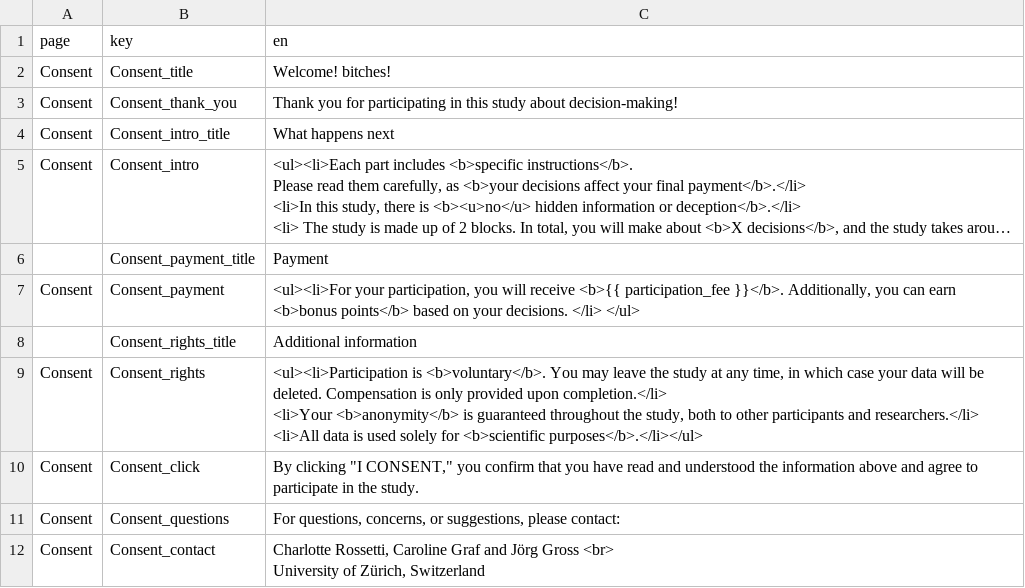
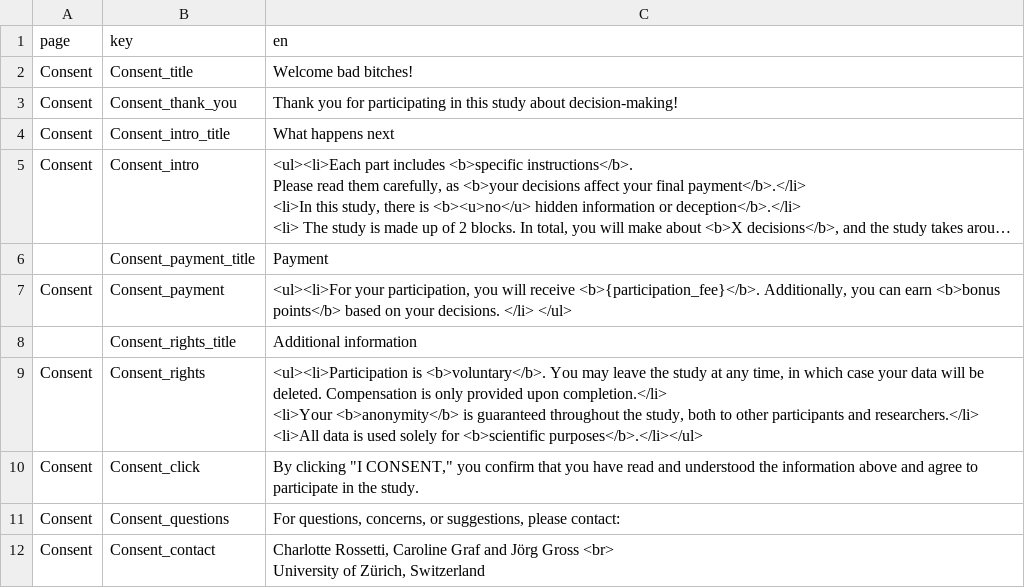
Before and after one commit to Charlotte-exp/TPP_game, a CSV file: _static/global/translations.csv (was _static/global/CCP_texts.csv), drawn as a sheet; long unchanged cells end in …; the diff names each change by its address in the sheet, - before the commit and + after, or states it on an @@ line.

```diff
--- a/_static/global/CCP_texts.csv
+++ b/_static/global/translations.csv
-C2 (en): Welcome! bitches!
+C2 (en): Welcome bad bitches!
-C7 (en): …will receive <b>{{ participation_fee }}</b>. Additionally, you…
+C7 (en): …will receive <b>{participation_fee}</b>. Additionally, you…
```
Also changed, not shown: 3 other files.
